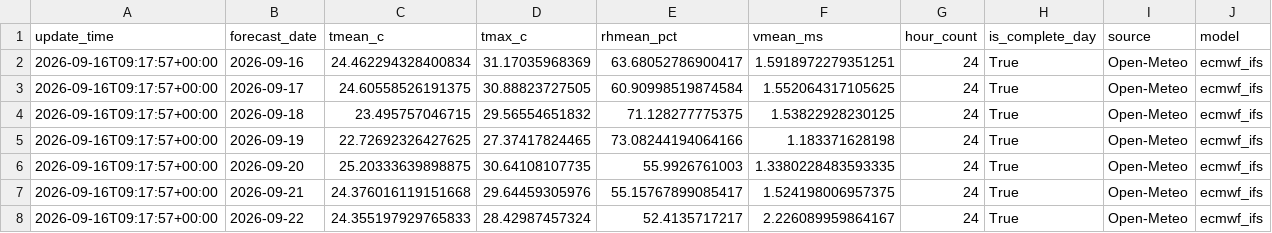
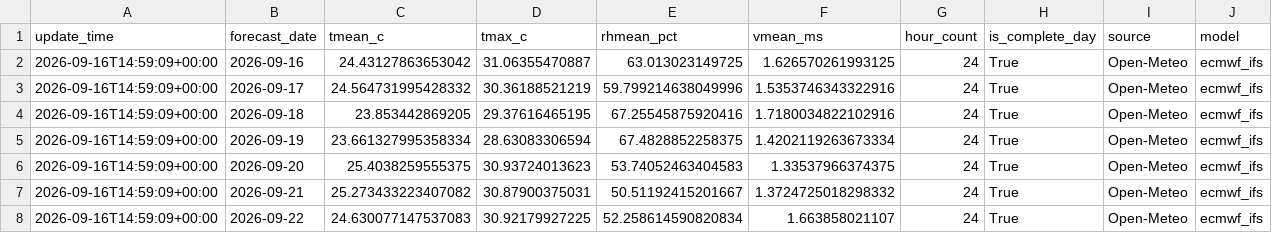
Before and after one commit to xiiiiiiiiiiier/beijing-heat-risk-forecast, a CSV file: data/current/beijing_center_forecast_daily.csv, drawn as a sheet.

```diff
--- a/data/current/beijing_center_forecast_daily.csv
+++ b/data/current/beijing_center_forecast_daily.csv
@@ -1,8 +1,8 @@
 update_time,forecast_date,tmean_c,tmax_c,rhmean_pct,vmean_ms,hour_count,is_complete_day,source,model
-2026-09-16T09:17:57+00:00,2026-09-16,24.462294328400834,31.17035968369,63.68052786900417,1.5918972279351251,24,True,Open-Meteo,ecmwf_ifs
-2026-09-16T09:17:57+00:00,2026-09-17,24.60558526191375,30.88823727505,60.90998519874584,1.552064317105625,24,True,Open-Meteo,ecmwf_ifs
-2026-09-16T09:17:57+00:00,2026-09-18,23.495757046715,29.56554651832,71.128277775375,1.53822928230125,24,True,Open-Meteo,ecmwf_ifs
-2026-09-16T09:17:57+00:00,2026-09-19,22.72692326427625,27.37417824465,73.08244194064166,1.183371628198,24,True,Open-Meteo,ecmwf_ifs
-2026-09-16T09:17:57+00:00,2026-09-20,25.20333639898875,30.64108107735,55.9926761003,1.3380228483593335,24,True,Open-Meteo,ecmwf_ifs
-2026-09-16T09:17:57+00:00,2026-09-21,24.376016119151668,29.64459305976,55.15767899085417,1.524198006957375,24,True,Open-Meteo,ecmwf_ifs
-2026-09-16T09:17:57+00:00,2026-09-22,24.355197929765833,28.42987457324,52.4135717217,2.226089959864167,24,True,Open-Meteo,ecmwf_ifs
+2026-09-16T14:59:09+00:00,2026-09-16,24.43127863653042,31.06355470887,63.013023149725,1.626570261993125,24,True,Open-Meteo,ecmwf_ifs
+2026-09-16T14:59:09+00:00,2026-09-17,24.564731995428332,30.36188521219,59.799214638049996,1.5353746343322916,24,True,Open-Meteo,ecmwf_ifs
+2026-09-16T14:59:09+00:00,2026-09-18,23.853442869205,29.37616465195,67.25545875920416,1.7180034822102916,24,True,Open-Meteo,ecmwf_ifs
+2026-09-16T14:59:09+00:00,2026-09-19,23.661327995358334,28.63083306594,67.4828852258375,1.4202119263673334,24,True,Open-Meteo,ecmwf_ifs
+2026-09-16T14:59:09+00:00,2026-09-20,25.4038259555375,30.93724013623,53.74052463404583,1.33537966374375,24,True,Open-Meteo,ecmwf_ifs
+2026-09-16T14:59:09+00:00,2026-09-21,25.273433223407082,30.87900375031,50.51192415201667,1.3724725018298332,24,True,Open-Meteo,ecmwf_ifs
+2026-09-16T14:59:09+00:00,2026-09-22,24.630077147537083,30.92179927225,52.258614590820834,1.663858021107,24,True,Open-Meteo,ecmwf_ifs
```
Also changed, not shown: data/current/beijing_center_forecast_hourly.csv, data/processed/beijing_center_health_risk.csv.
